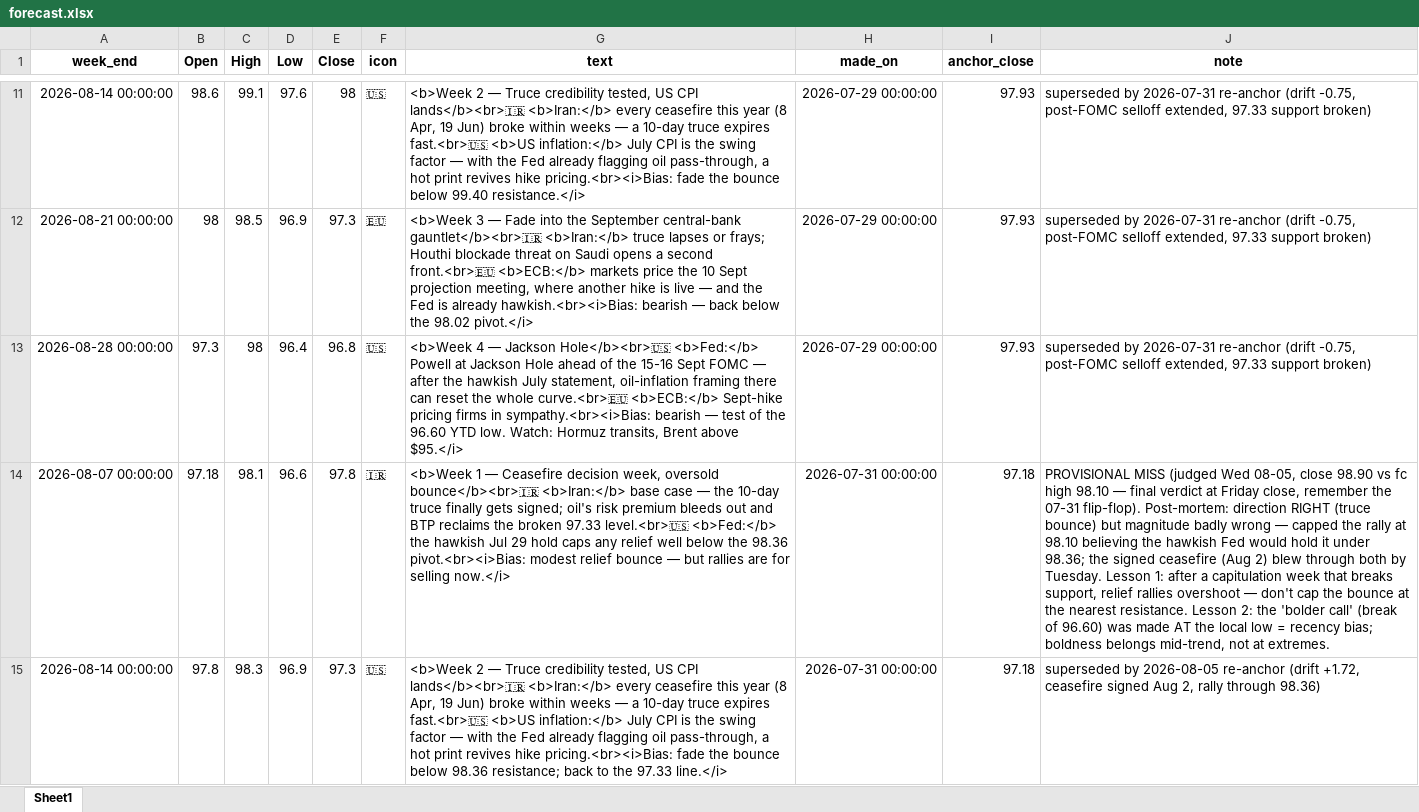
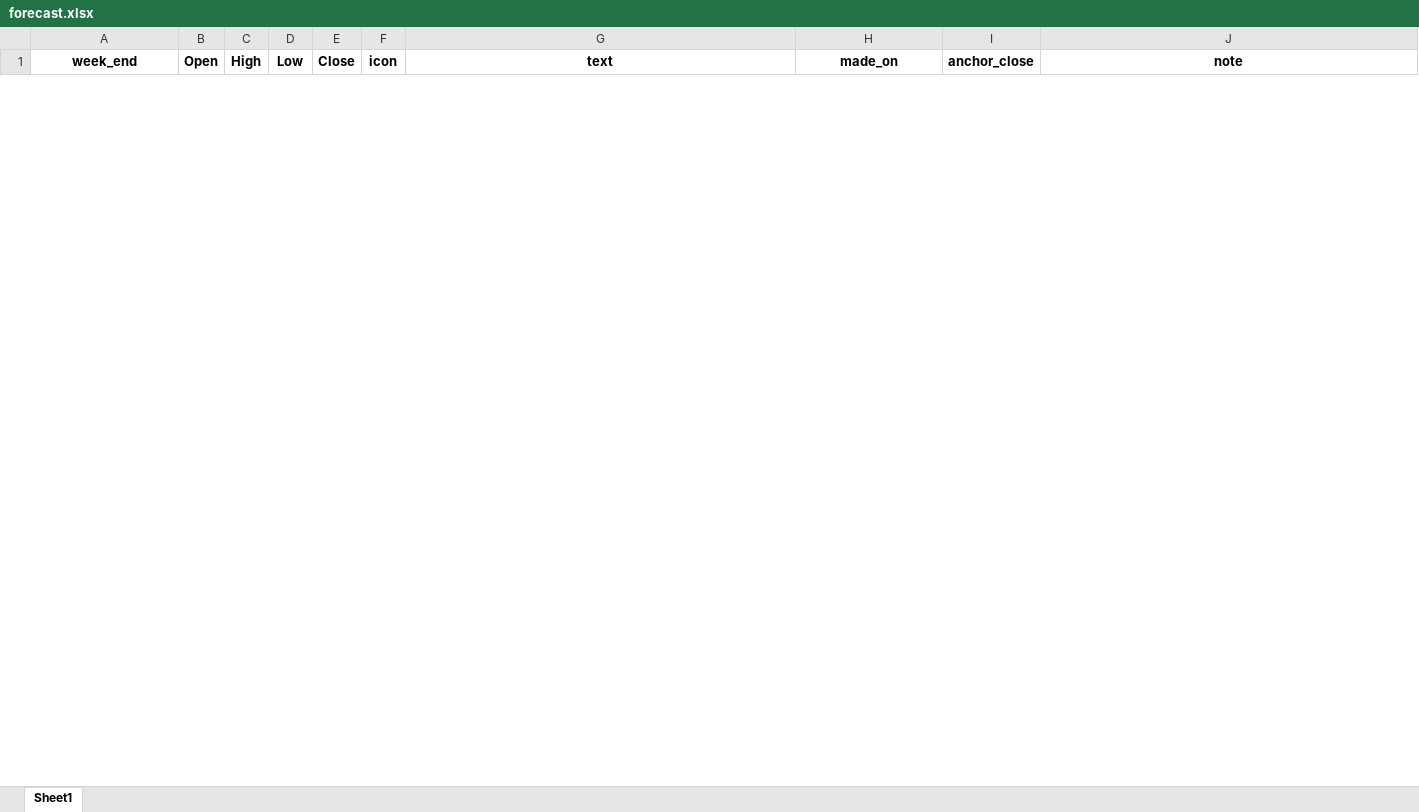
Before and after one commit to mdipietro09/ClaudeCodeAI, an Excel workbook: BONDchart/forecast.xlsx, sheet Sheet1, drawn as a sheet; only a part is shown, gaps mark what is left out; values as stored, in another font and other column widths than the file's, no borders; removed rows and columns are numbered as before the commit, all else as after; the diff covers the shown part only; the diff names each change by its address in the sheet, - before the commit and + after, or states it on an @@ line.

```diff
--- a/BONDchart/forecast.xlsx (sheet Sheet1)
+++ b/BONDchart/forecast.xlsx (sheet Sheet1)
-row 11: 2026-08-14 00:00:00 | 98.6 | 99.1 | 97.6 | 98 | 🇺🇸 | <b>Week 2 — Truce credibility tested, US CPI lands</b><br>🇮🇷 <b>Iran:</b> every ceasefire this year (8 Apr, 19 Jun) broke within weeks — a 10-day truce expires fast.<br>🇺🇸 <b>US inflation:</b> July CPI is the swing factor — with the Fed already flagging oil pass-through, a hot print revives hike pricing.<br><i>Bias: fade the bounce below 99.40 resistance.</i> | 2026-07-29 00:00:00 | 97.93 | superseded by 2026-07-31 re-anchor (drift -0.75, post-FOMC selloff extended, 97.33 support broken)
-row 12: 2026-08-21 00:00:00 | 98 | 98.5 | 96.9 | 97.3 | 🇪🇺 | <b>Week 3 — Fade into the September central-bank gauntlet</b><br>🇮🇷 <b>Iran:</b> truce lapses or frays; Houthi blockade threat on Saudi opens a second front.<br>🇪🇺 <b>ECB:</b> markets price the 10 Sept projection meeting, where another hike is live — and the Fed is already hawkish.<br><i>Bias: bearish — back below the 98.02 pivot.</i> | 2026-07-29 00:00:00 | 97.93 | superseded by 2026-07-31 re-anchor (drift -0.75, post-FOMC selloff extended, 97.33 support broken)
-row 13: 2026-08-28 00:00:00 | 97.3 | 98 | 96.4 | 96.8 | 🇺🇸 | <b>Week 4 — Jackson Hole</b><br>🇺🇸 <b>Fed:</b> Powell at Jackson Hole ahead of the 15-16 Sept FOMC — after the hawkish July statement, oil-inflation framing there can reset the whole curve.<br>🇪🇺 <b>ECB:</b> Sept-hike pricing firms in sympathy.<br><i>Bias: bearish — test of the 96.60 YTD low. Watch: Hormuz transits, Brent above $95.</i> | 2026-07-29 00:00:00 | 97.93 | superseded by 2026-07-31 re-anchor (drift -0.75, post-FOMC selloff extended, 97.33 support broken)
-row 14: 2026-08-07 00:00:00 | 97.18 | 98.1 | 96.6 | 97.8 | 🇮🇷 | <b>Week 1 — Ceasefire decision week, oversold bounce</b><br>🇮🇷 <b>Iran:</b> base case — the 10-day truce finally gets signed; oil's risk premium bleeds out and BTP reclaims the broken 97.33 level.<br>🇺🇸 <b>Fed:</b> the hawkish Jul 29 hold caps any relief well below the 98.36 pivot.<br><i>Bias: modest relief bounce — but rallies are for selling now.</i> | 2026-07-31 00:00:00 | 97.18 | PROVISIONAL MISS (judged Wed 08-05, close 98.90 vs fc high 98.10 — final verdict at Friday close, remember the 07-31 flip-flop). Post-mortem: direction RIGHT (truce bounce) but magnitude badly wrong — capped the rally at 98.10 believing the hawkish Fed would hold it under 98.36; the signed ceasefire (Aug 2) blew through both by Tuesday. Lesson 1: after a capitulation week that breaks support, relief rallies overshoot — don't cap the bounce at the nearest resistance. Lesson 2: the 'bolder call' (break of 96.60) was made AT the local low = recency bias; boldness belongs mid-trend, not at extremes.
-row 15: 2026-08-14 00:00:00 | 97.8 | 98.3 | 96.9 | 97.3 | 🇺🇸 | <b>Week 2 — Truce credibility tested, US CPI lands</b><br>🇮🇷 <b>Iran:</b> every ceasefire this year (8 Apr, 19 Jun) broke within weeks — a 10-day truce expires fast.<br>🇺🇸 <b>US inflation:</b> July CPI is the swing factor — with the Fed already flagging oil pass-through, a hot print revives hike pricing.<br><i>Bias: fade the bounce below 98.36 resistance; back to the 97.33 line.</i> | 2026-07-31 00:00:00 | 97.18 | superseded by 2026-08-05 re-anchor (drift +1.72, ceasefire signed Aug 2, rally through 98.36)
```
Also changed, not shown: 20 added rows and 27 removed rows elsewhere in this sheet, GYMapp/gains.xlsx, 18 other files.
